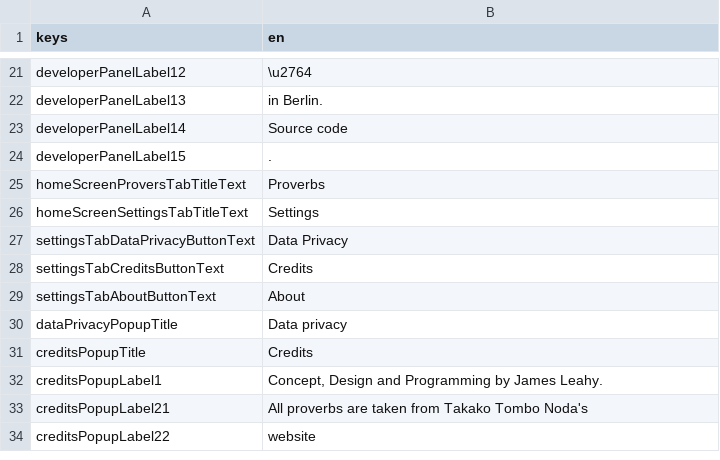
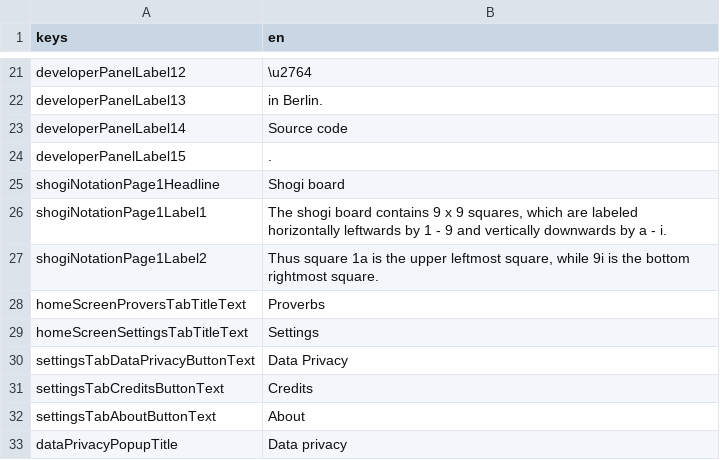
Before and after one commit to defuncart/shogi_proverbs, a CSV file: assets_dev/loca/loca.csv, drawn as a sheet; only a part is shown, gaps mark what is left out; the shorter side is filled out with more unchanged rows; the diff names each change by its address in the sheet, - before the commit and + after, or states it on an @@ line.

Commit message:
Add ShogiNotationPage1.

```diff
--- a/assets_dev/loca/loca.csv
+++ b/assets_dev/loca/loca.csv
+row 25: shogiNotationPage1Headline | Shogi board
+row 26: shogiNotationPage1Label1 | The shogi board contains 9 x 9 squares, which are labeled horizontally leftwards by 1 - 9 and vertically downwards by a - i.
+row 27: shogiNotationPage1Label2 | Thus square 1a is the upper leftmost square, while 9i is the bottom rightmost square.
```
Also changed, not shown: 3 other files.
